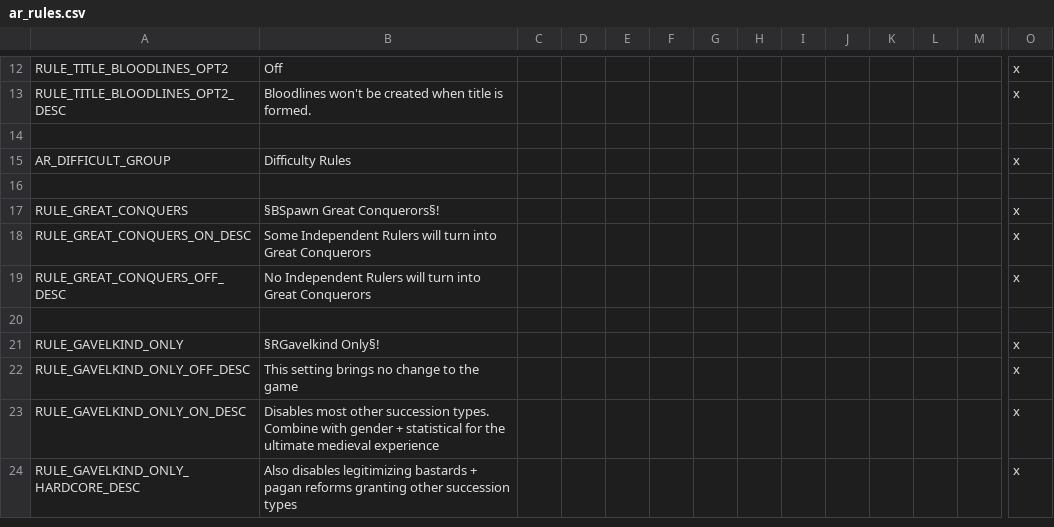
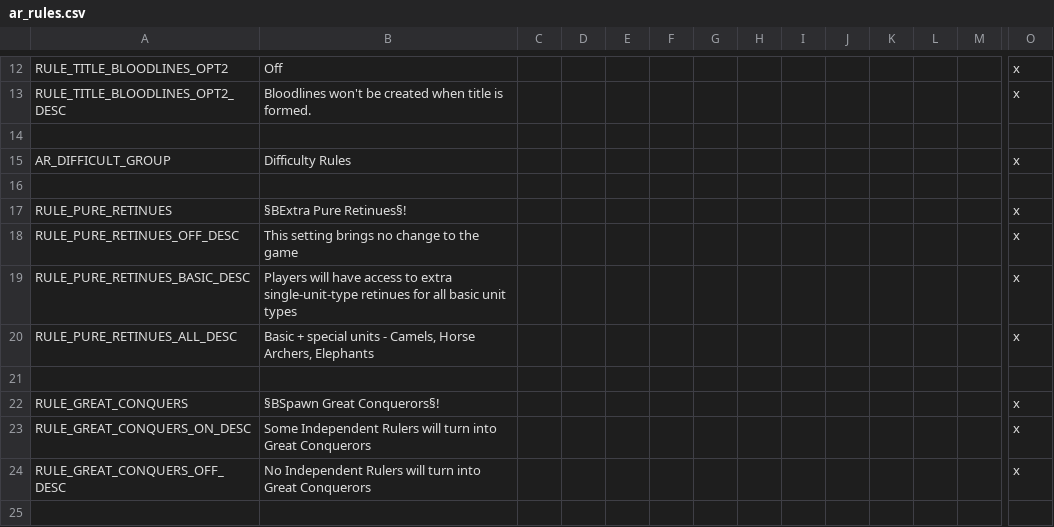
Before and after one commit to Archidemos/extradecisions, a CSV file: localisation/ar_rules.csv, drawn as a sheet; only a part is shown, gaps mark what is left out; the shorter side is filled out with more unchanged rows; rows hold the shown columns only; the diff names each change by its address in the sheet, - before the commit and + after, or states it on an @@ line.

```diff
--- a/localisation/ar_rules.csv
+++ b/localisation/ar_rules.csv
+row 17: RULE_PURE_RETINUES | §BExtra Pure Retinues§! |  |  |  |  |  |  |  |  |  |  |  | x
+row 18: RULE_PURE_RETINUES_OFF_DESC | This setting brings no change to the game |  |  |  |  |  |  |  |  |  |  |  | x
+row 19: RULE_PURE_RETINUES_BASIC_DESC | Players will have access to extra single-unit-type retinues for all basic unit types |  |  |  |  |  |  |  |  |  |  |  | x
+row 20: RULE_PURE_RETINUES_ALL_DESC | Basic + special units - Camels, Horse Archers, Elephants |  |  |  |  |  |  |  |  |  |  |  | x
+row 21: (empty)
```
Also changed, not shown: localisation/A_Retinues.csv, 2 other files.
